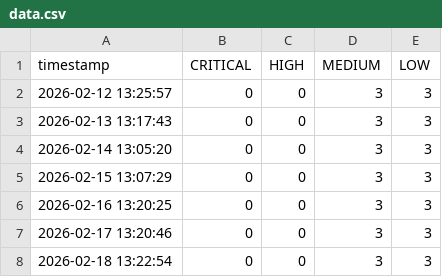
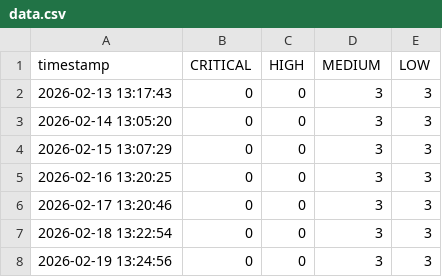
Before and after one commit to yzhura-edu/trivy-security-regression-demo, a CSV file: docs/data.csv, drawn as a sheet.

```diff
--- a/docs/data.csv
+++ b/docs/data.csv
@@ -1,3 +1,2 @@
 timestamp,CRITICAL,HIGH,MEDIUM,LOW
-2026-02-12 13:25:57,0,0,3,3
 2026-02-13 13:17:43,0,0,3,3
@@ -8 +7,2 @@ timestamp,CRITICAL,HIGH,MEDIUM,LOW
 2026-02-18 13:22:54,0,0,3,3
+2026-02-19 13:24:56,0,0,3,3
```
